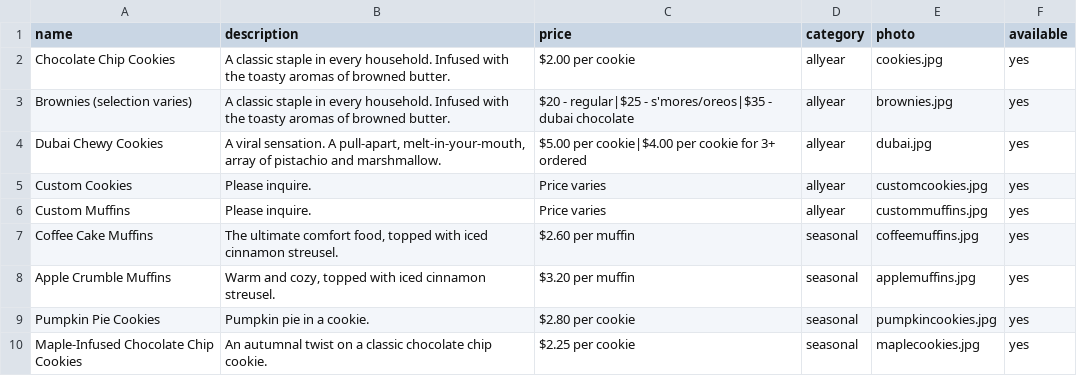
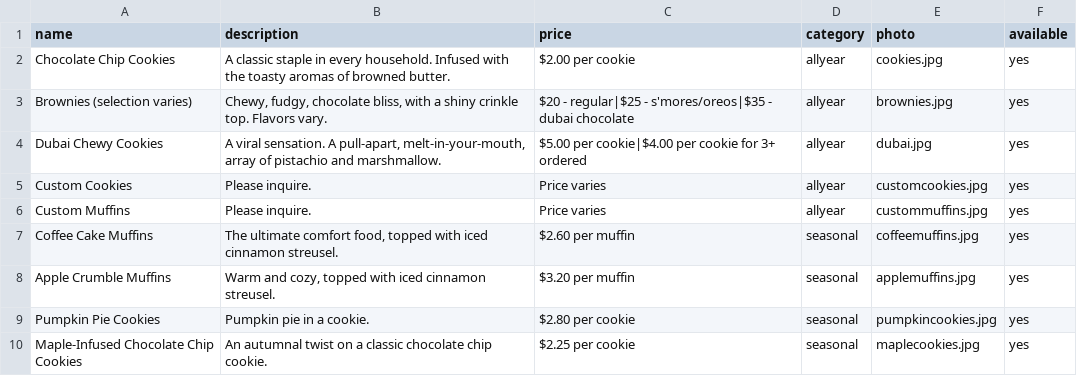
Before and after one commit to bakingfrenzyy/baking-website, a CSV file: items.csv, drawn as a sheet.

Commit message:
Modify description for Brownies item
Updated the description of 'Brownies (selection varies)' to reflect new flavor details.

```diff
--- a/items.csv
+++ b/items.csv
@@ -2,3 +2,3 @@ name,description,price,category,photo,available
 Chocolate Chip Cookies,"A classic staple in every household. Infused with the toasty aromas of browned butter.",$2.00 per cookie,allyear,cookies.jpg,yes
-Brownies (selection varies),"A classic staple in every household. Infused with the toasty aromas of browned butter.",$20 - regular|$25 - s'mores/oreos|$35 - dubai chocolate,allyear,brownies.jpg,yes
+Brownies (selection varies),"Chewy, fudgy, chocolate bliss, with a shiny crinkle top. Flavors vary.",$20 - regular|$25 - s'mores/oreos|$35 - dubai chocolate,allyear,brownies.jpg,yes
 Dubai Chewy Cookies,"A viral sensation. A pull-apart, melt-in-your-mouth, array of pistachio and marshmallow.",$5.00 per cookie|$4.00 per cookie for 3+ ordered,allyear,dubai.jpg,yes
```
